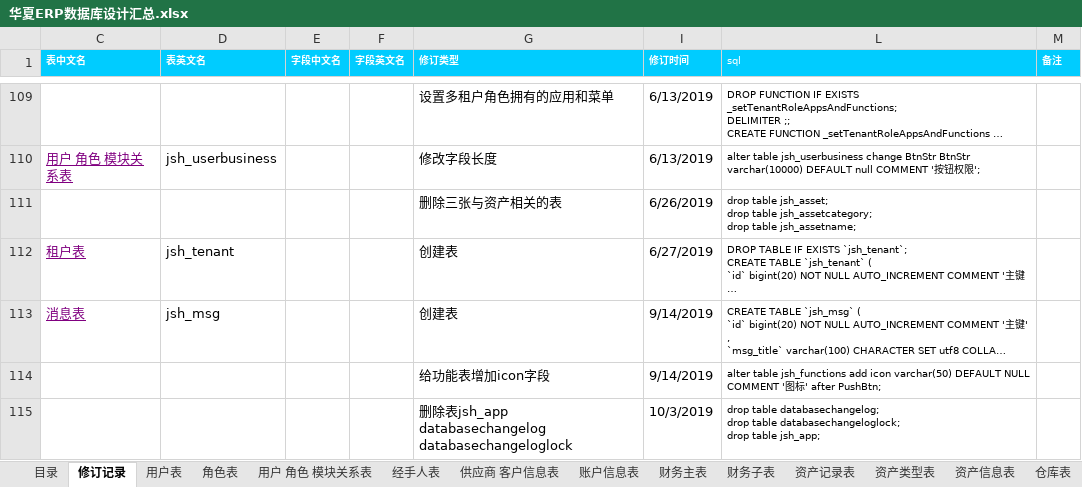
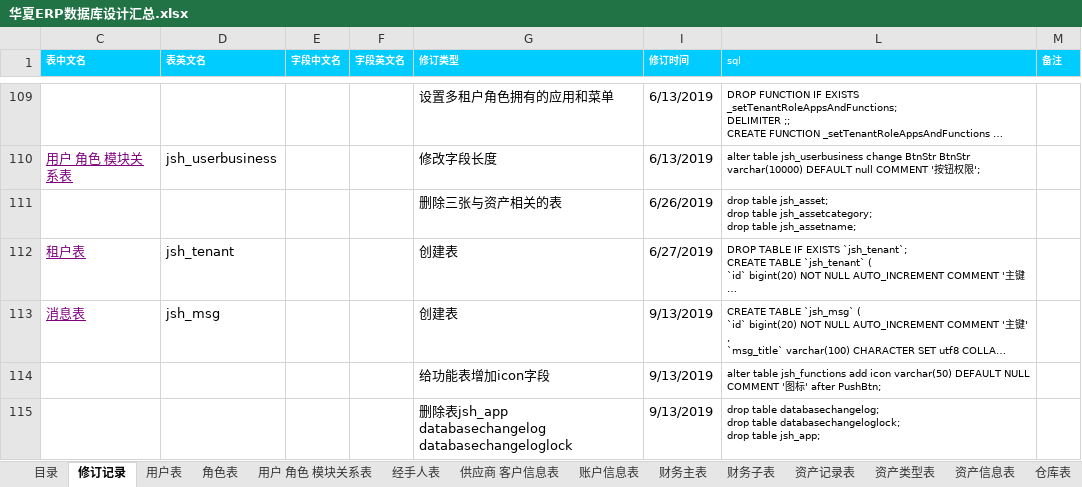
Before and after one commit to jishenghua/jshERP, an Excel workbook: sql/华夏ERP数据库设计汇总.xlsx, sheet 修订记录, drawn as a sheet; only a part is shown, gaps mark what is left out; long unchanged cells end in …; values as stored, in another font and other column widths than the file's, no borders; the diff covers the shown part only; the diff names each change by its address in the sheet, - before the commit and + after, or states it on an @@ line.

```diff
--- a/sql/华夏ERP数据库设计汇总.xlsx (sheet 修订记录)
+++ b/sql/华夏ERP数据库设计汇总.xlsx (sheet 修订记录)
-I113:I114 (修订时间): 9/14/2019
+I113:I114 (修订时间): 9/13/2019
-I115 (修订时间): 10/3/2019
+I115 (修订时间): 9/13/2019
```
Also changed, not shown: 2 added rows and 1 removed row elsewhere in this sheet, 5 other files.
